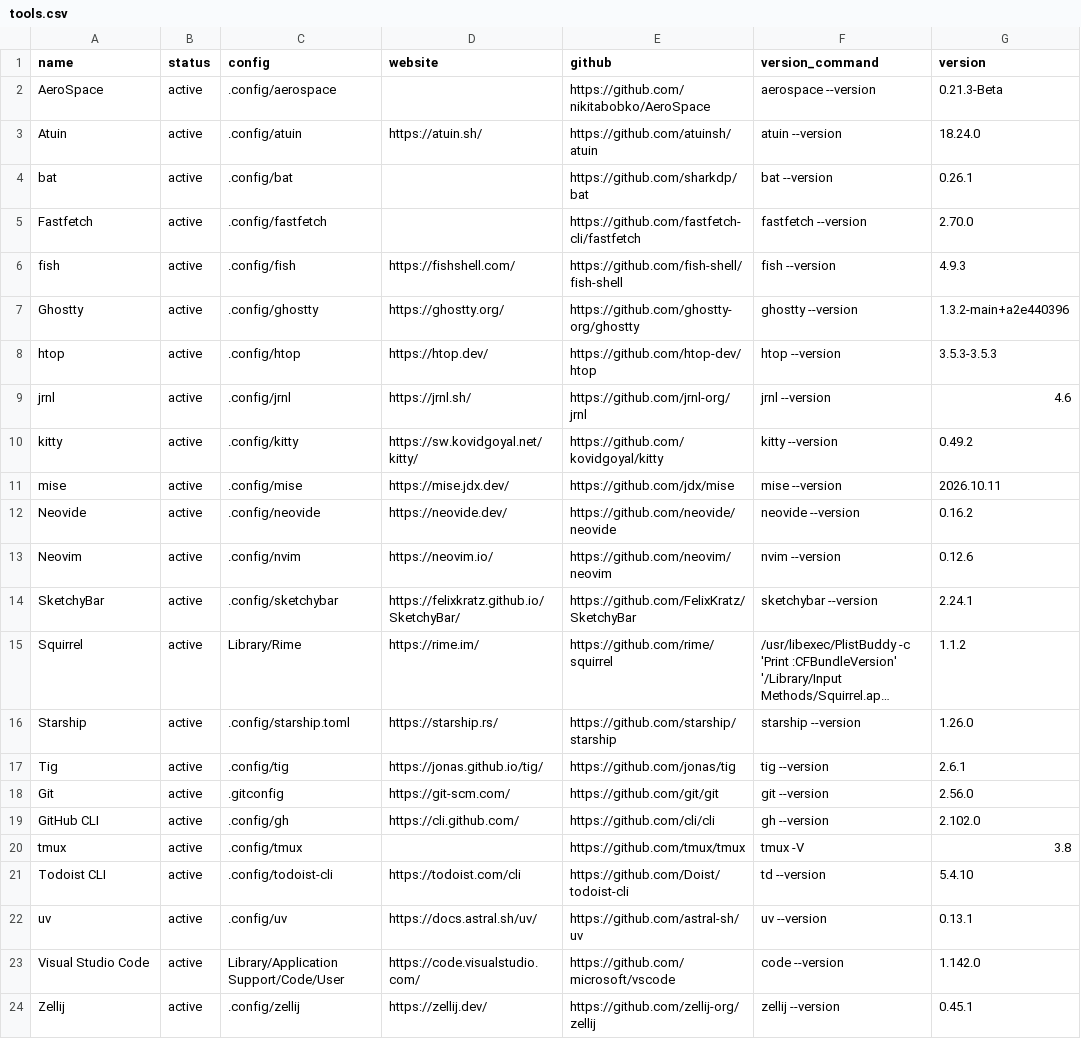
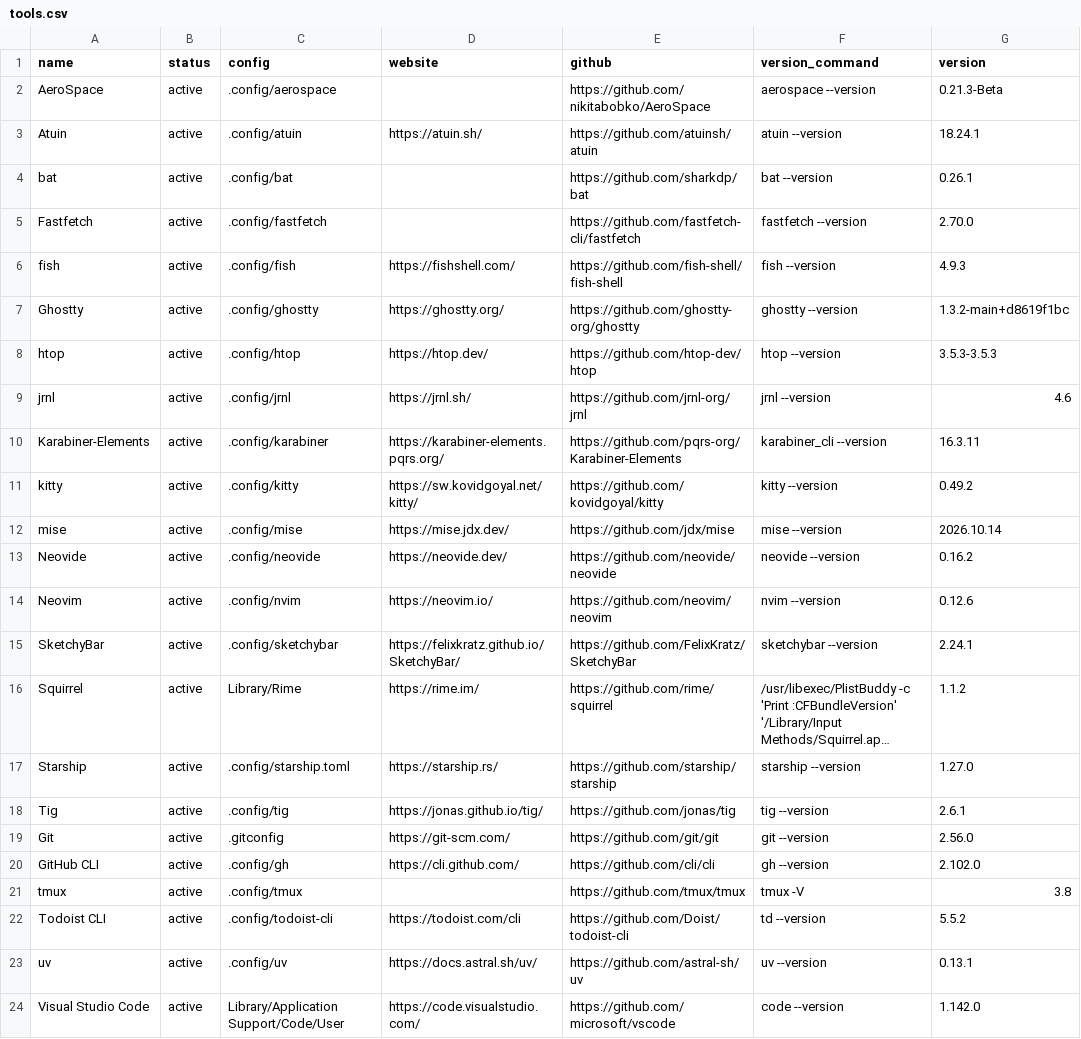
Before and after one commit to hezhizhen/dotfiles, a CSV file: tools.csv, drawn as a sheet; only a part is shown; the shorter side is filled out with more unchanged rows; long unchanged cells end in …; addresses are those after the commit; the diff names each change by its address in the sheet, - before the commit and + after, or states it on an @@ line.

Commit message:
add karabiner elements

```diff
--- a/tools.csv
+++ b/tools.csv
-G3 (version): 18.24.0
+G3 (version): 18.24.1
-G7 (version): 1.3.2-main+a2e440396
+G7 (version): 1.3.2-main+d8619f1bc
+row 10: Karabiner-Elements | active | .config/karabiner | https://karabiner-elements.pqrs.org/ | https://github.com/pqrs-org/Karabiner-Elements | karabiner_cli --version | 16.3.11
-G12 (version): 2026.10.11
+G12 (version): 2026.10.14
-G17 (version): 1.26.0
+G17 (version): 1.27.0
-G22 (version): 5.4.10
+G22 (version): 5.5.2
```
Also changed, not shown: 1 other file.
